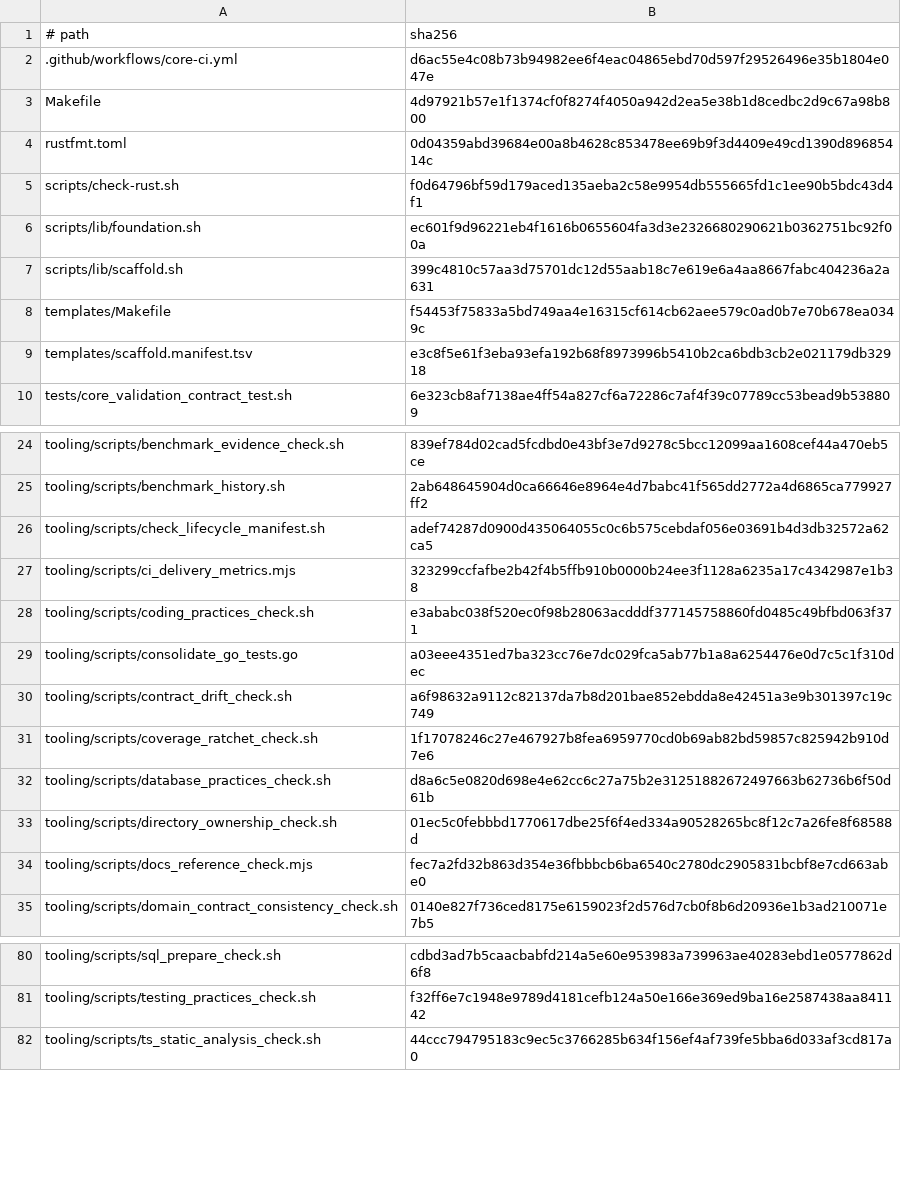
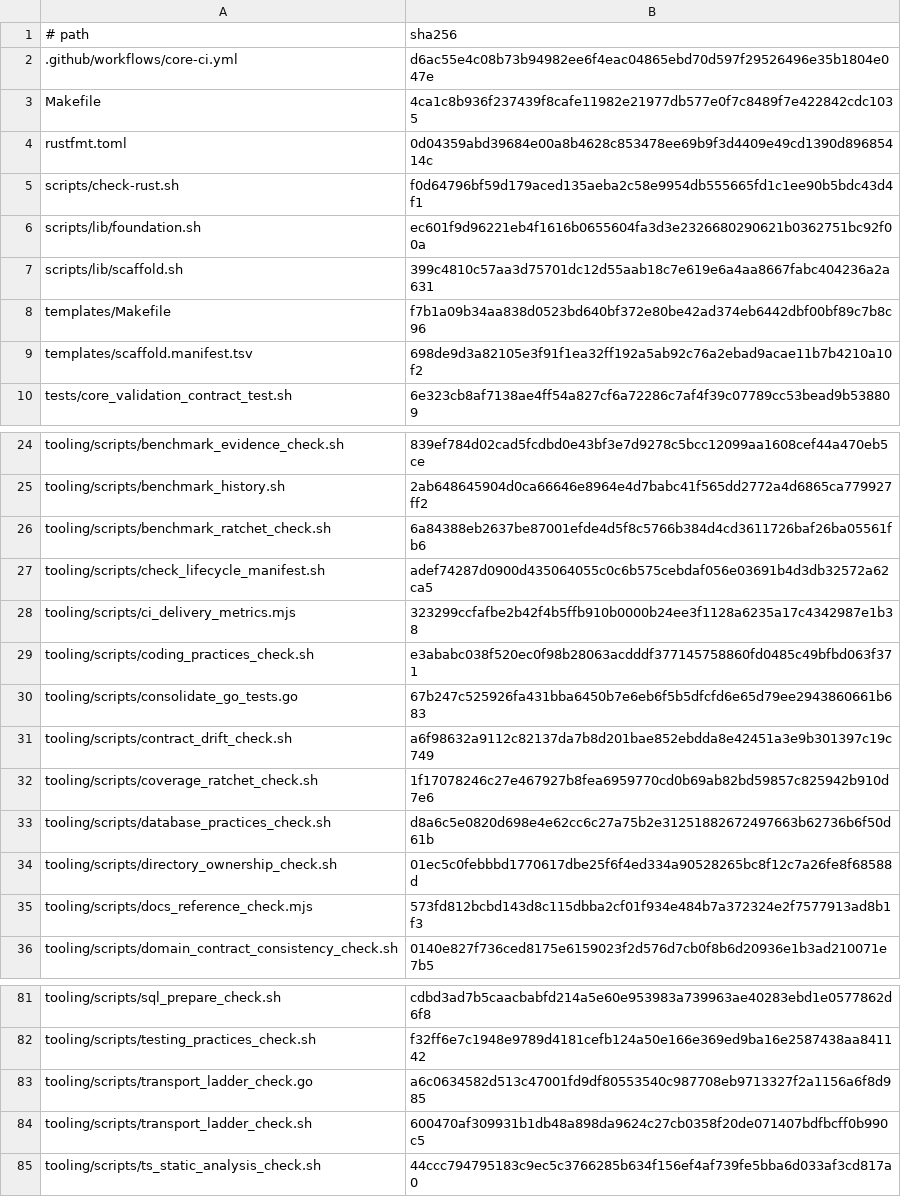
Before and after one commit to nmxmxh/foundation, a TSV file: tooling/enforcement_manifest.tsv, drawn as a sheet; only a part is shown, gaps mark what is left out; the diff covers the shown part only.

Commit message:
Add performance checks and enforce transport ladder rules
- Introduced new performance checks in `practice_controls.psv` for allocation and byte budgets.
- Added `benchmark_ratchet_check.sh` script to enforce allocation and byte budgets as a ratchet.
- Updated `project_scaffold_check.sh` to ensure Makefile includes for local overrides.
- Enhanced `scaffold_managed_patches.sh` to seed and manage `Makefile.local` for project-specific targets.
- Implemented `transport_ladder_check.go` to enforce transport ladder rules in performance practices.
- Created `transport_ladder_check.sh` to validate the existence of transport ladder rungs and enforce rule 1.
- Added security headers to the frontend Nginx configuration in `scaffold_managed_patches.sh`.

```diff
--- a/tooling/enforcement_manifest.tsv
+++ b/tooling/enforcement_manifest.tsv
@@ -2,3 +2,3 @@
 .github/workflows/core-ci.yml	d6ac55e4c08b73b94982ee6f4eac04865ebd70d597f29526496e35b1804e047e
-Makefile	4d97921b57e1f1374cf0f8274f4050a942d2ea5e38b1d8cedbc2d9c67a98b800
+Makefile	4ca1c8b936f237439f8cafe11982e21977db577e0f7c8489f7e422842cdc1035
 rustfmt.toml	0d04359abd39684e00a8b4628c853478ee69b9f3d4409e49cd1390d89685414c
@@ -7,4 +7,4 @@ scripts/lib/foundation.sh	ec601f9d96221eb4f1616b0655604fa3d3e2326680290621b03627
 scripts/lib/scaffold.sh	399c4810c57aa3d75701dc12d55aab18c7e619e6a4aa8667fabc404236a2a631
-templates/Makefile	f54453f75833a5bd749aa4e16315cf614cb62aee579c0ad0b7e70b678ea0349c
-templates/scaffold.manifest.tsv	e3c8f5e61f3eba93efa192b68f8973996b5410b2ca6bdb3cb2e021179db32918
+templates/Makefile	f7b1a09b34aa838d0523bd640bf372e80be42ad374eb6442dbf00bf89c7b8c96
+templates/scaffold.manifest.tsv	698de9d3a82105e3f91f1ea32ff192a5ab92c76a2ebad9acae11b7b4210a10f2
 tests/core_validation_contract_test.sh	6e323cb8af7138ae4ff54a827cf6a72286c7af4f39c07789cc53bead9b538809
@@ -25,2 +25,3 @@ tooling/scripts/benchmark_evidence_check.sh	839ef784d02cad5fcdbd0e43bf3e7d9278c5
 tooling/scripts/benchmark_history.sh	2ab648645904d0ca66646e8964e4d7babc41f565dd2772a4d6865ca779927ff2
+tooling/scripts/benchmark_ratchet_check.sh	6a84388eb2637be87001efde4d5f8c5766b384d4cd3611726baf26ba05561fb6
 tooling/scripts/check_lifecycle_manifest.sh	adef74287d0900d435064055c0c6b575cebdaf056e03691b4d3db32572a62ca5
@@ -28,3 +29,3 @@ tooling/scripts/ci_delivery_metrics.mjs	323299ccfafbe2b42f4b5ffb910b0000b24ee3f1
 tooling/scripts/coding_practices_check.sh	e3ababc038f520ec0f98b28063acdddf377145758860fd0485c49bfbd063f371
-tooling/scripts/consolidate_go_tests.go	a03eee4351ed7ba323cc76e7dc029fca5ab77b1a8a6254476e0d7c5c1f310dec
+tooling/scripts/consolidate_go_tests.go	67b247c525926fa431bba6450b7e6eb6f5b5dfcfd6e65d79ee2943860661b683
 tooling/scripts/contract_drift_check.sh	a6f98632a9112c82137da7b8d201bae852ebdda8e42451a3e9b301397c19c749
@@ -33,3 +34,3 @@ tooling/scripts/database_practices_check.sh	d8a6c5e0820d698e4e62cc6c27a75b2e3125
 tooling/scripts/directory_ownership_check.sh	01ec5c0febbbd1770617dbe25f6f4ed334a90528265bc8f12c7a26fe8f68588d
-tooling/scripts/docs_reference_check.mjs	fec7a2fd32b863d354e36fbbbcb6ba6540c2780dc2905831bcbf8e7cd663abe0
+tooling/scripts/docs_reference_check.mjs	573fd812bcbd143d8c115dbba2cf01f934e484b7a372324e2f7577913ad8b1f3
 tooling/scripts/domain_contract_consistency_check.sh	0140e827f736ced8175e6159023f2d576d7cb0f8b6d20936e1b3ad210071e7b5
@@ -81,2 +82,4 @@ tooling/scripts/sql_prepare_check.sh	cdbd3ad7b5caacbabfd214a5e60e953983a739963ae
 tooling/scripts/testing_practices_check.sh	f32ff6e7c1948e9789d4181cefb124a50e166e369ed9ba16e2587438aa841142
+tooling/scripts/transport_ladder_check.go	a6c0634582d513c47001fd9df80553540c987708eb9713327f2a1156a6f8d985
+tooling/scripts/transport_ladder_check.sh	600470af309931b1db48a898da9624c27cb0358f20de071407bdfbcff0b990c5
 tooling/scripts/ts_static_analysis_check.sh	44ccc794795183c9ec5c3766285b634f156ef4af739fe5bba6d033af3cd817a0
```
Also changed, not shown: 4 edited cells elsewhere in this file, templates/scaffold.manifest.tsv, 44 other files.
